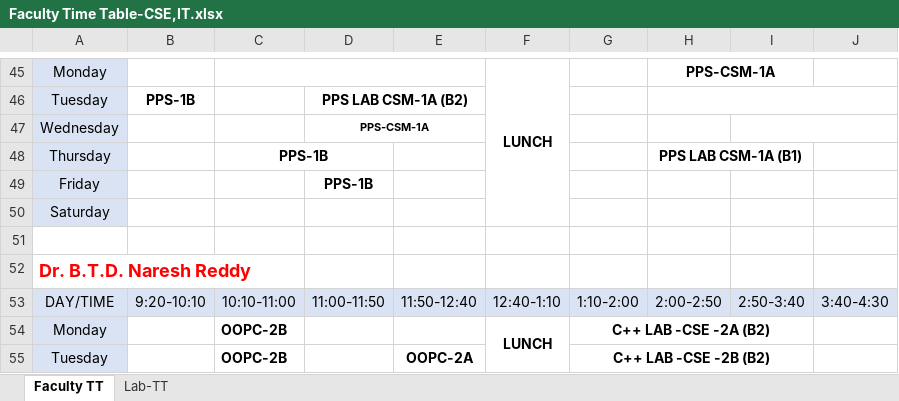
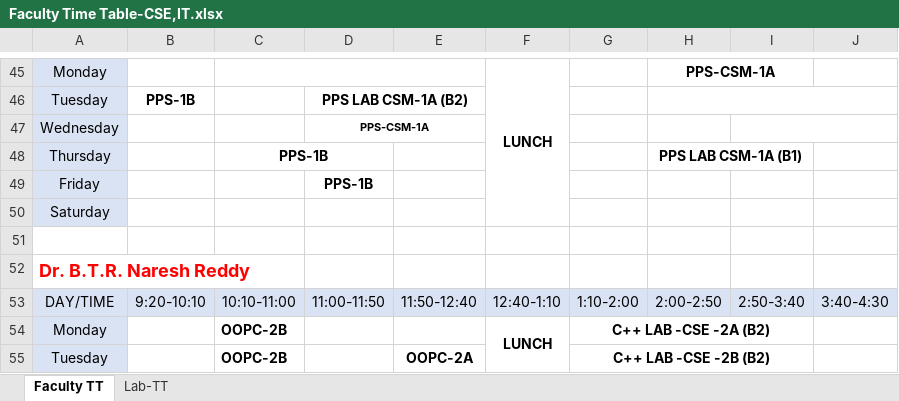
Before and after one commit to 1-rohit/tt, an Excel workbook: Faculty Time Table-CSE,IT.xlsx, sheet Faculty TT, drawn as a sheet; only a part is shown, gaps mark what is left out; values as stored, in another font and other column widths than the file's, no borders; the diff names each change by its address in the sheet, - before the commit and + after, or states it on an @@ line.

Commit message:
Corrected Name of Dr. B.T.R. Naresh Reddy

```diff
--- a/Faculty Time Table-CSE,IT.xlsx (sheet Faculty TT)
+++ b/Faculty Time Table-CSE,IT.xlsx (sheet Faculty TT)
-A52: Dr. B.T.D. Naresh Reddy
+A52: Dr. B.T.R. Naresh Reddy
```
Also changed, not shown: 2nd Year CSE,IT, CSM Timetables.xlsx.
